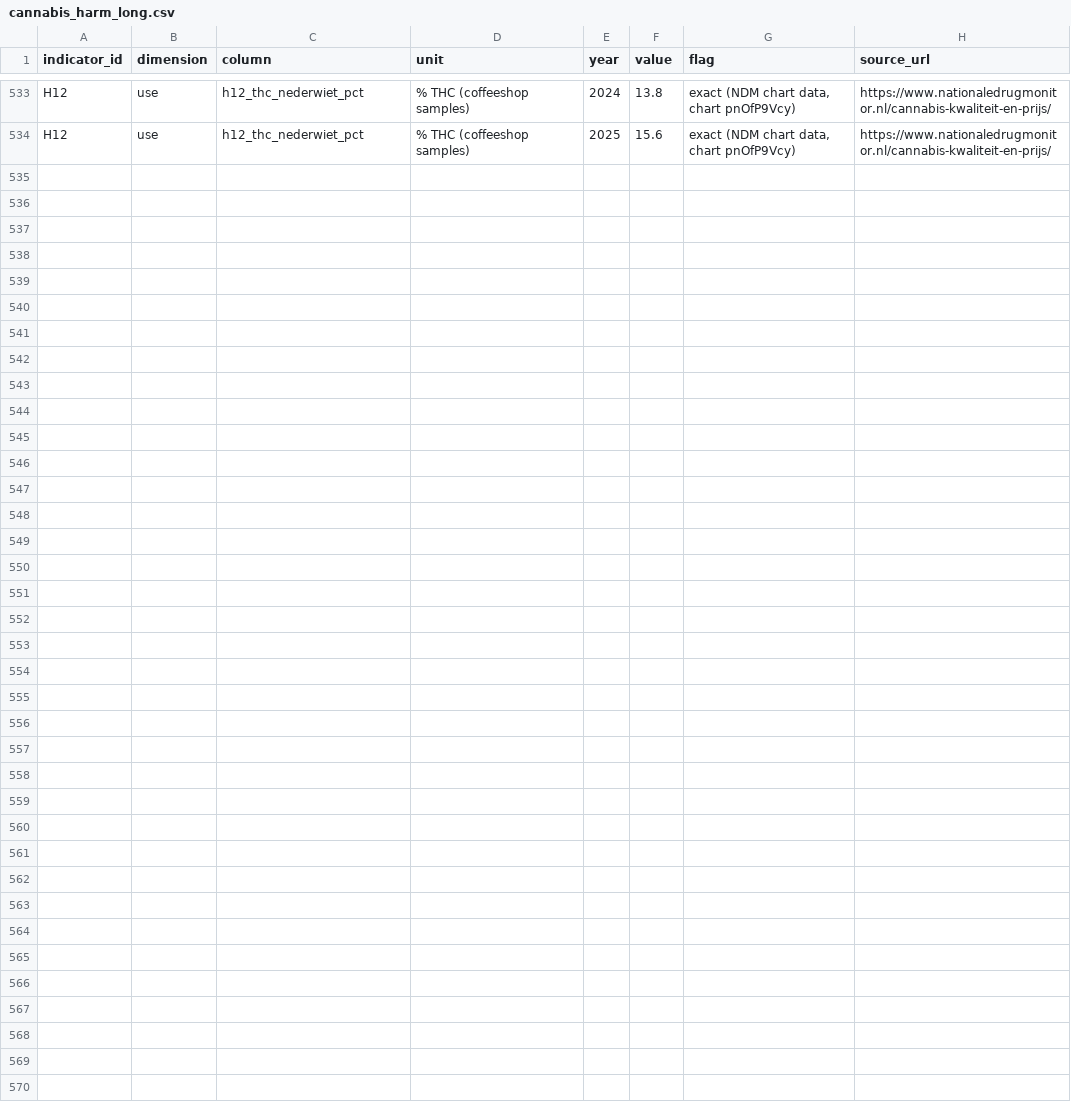
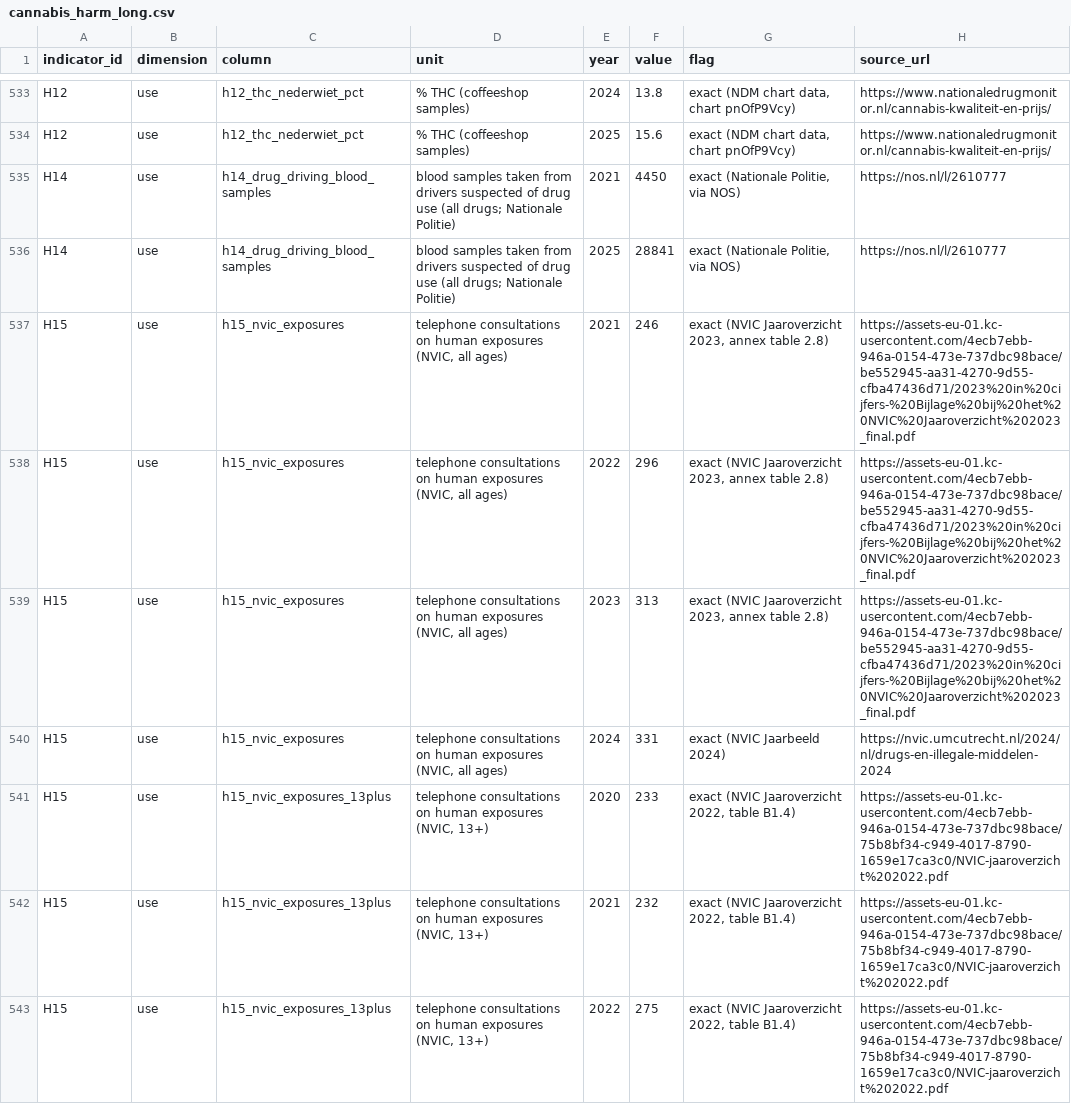
Before and after one commit to timovanommeren/meetbaar_drugsbeleid, a CSV file: data/processed/cannabis_harm_long.csv, drawn as a sheet; only a part is shown, gaps mark what is left out.

```diff
--- a/data/processed/cannabis_harm_long.csv
+++ b/data/processed/cannabis_harm_long.csv
@@ -534 +534,10 @@ H12,use,h12_thc_nederwiet_pct,% THC (coffeeshop samples),2024,13.8,"exact (NDM c
 H12,use,h12_thc_nederwiet_pct,% THC (coffeeshop samples),2025,15.6,"exact (NDM chart data, chart pnOfP9Vcy)",https://www.nationaledrugmonitor.nl/cannabis-kwaliteit-en-prijs/
+H14,use,h14_drug_driving_blood_samples,blood samples taken from drivers suspected of drug use (all drugs; Nationale Politie),2021,4450,"exact (Nationale Politie, via NOS)",https://nos.nl/l/2610777
+H14,use,h14_drug_driving_blood_samples,blood samples taken from drivers suspected of drug use (all drugs; Nationale Politie),2025,28841,"exact (Nationale Politie, via NOS)",https://nos.nl/l/2610777
+H15,use,h15_nvic_exposures,"telephone consultations on human exposures (NVIC, all ages)",2021,246,"exact (NVIC Jaaroverzicht 2023, annex table 2.8)",https://assets-eu-01.kc-usercontent.com/4ecb7ebb-946a-0154-473e-737dbc98bace/be552945-aa31-4270-9d55-cfba47436d71/2023%20in%20cijfers-%20Bijlage%20bij%20het%20NVIC%20Jaaroverzicht%202023_final.pdf
+H15,use,h15_nvic_exposures,"telephone consultations on human exposures (NVIC, all ages)",2022,296,"exact (NVIC Jaaroverzicht 2023, annex table 2.8)",https://assets-eu-01.kc-usercontent.com/4ecb7ebb-946a-0154-473e-737dbc98bace/be552945-aa31-4270-9d55-cfba47436d71/2023%20in%20cijfers-%20Bijlage%20bij%20het%20NVIC%20Jaaroverzicht%202023_final.pdf
+H15,use,h15_nvic_exposures,"telephone consultations on human exposures (NVIC, all ages)",2023,313,"exact (NVIC Jaaroverzicht 2023, annex table 2.8)",https://assets-eu-01.kc-usercontent.com/4ecb7ebb-946a-0154-473e-737dbc98bace/be552945-aa31-4270-9d55-cfba47436d71/2023%20in%20cijfers-%20Bijlage%20bij%20het%20NVIC%20Jaaroverzicht%202023_final.pdf
+H15,use,h15_nvic_exposures,"telephone consultations on human exposures (NVIC, all ages)",2024,331,exact (NVIC Jaarbeeld 2024),https://nvic.umcutrecht.nl/2024/nl/drugs-en-illegale-middelen-2024
+H15,use,h15_nvic_exposures_13plus,"telephone consultations on human exposures (NVIC, 13+)",2020,233,"exact (NVIC Jaaroverzicht 2022, table B1.4)",https://assets-eu-01.kc-usercontent.com/4ecb7ebb-946a-0154-473e-737dbc98bace/75b8bf34-c949-4017-8790-1659e17ca3c0/NVIC-jaaroverzicht%202022.pdf
+H15,use,h15_nvic_exposures_13plus,"telephone consultations on human exposures (NVIC, 13+)",2021,232,"exact (NVIC Jaaroverzicht 2022, table B1.4)",https://assets-eu-01.kc-usercontent.com/4ecb7ebb-946a-0154-473e-737dbc98bace/75b8bf34-c949-4017-8790-1659e17ca3c0/NVIC-jaaroverzicht%202022.pdf
+H15,use,h15_nvic_exposures_13plus,"telephone consultations on human exposures (NVIC, 13+)",2022,275,"exact (NVIC Jaaroverzicht 2022, table B1.4)",https://assets-eu-01.kc-usercontent.com/4ecb7ebb-946a-0154-473e-737dbc98bace/75b8bf34-c949-4017-8790-1659e17ca3c0/NVIC-jaaroverzicht%202022.pdf
```
Also changed, not shown: data/processed/amphetamine_harm_long.csv, data/processed/mdma_harm_long.csv, 24 other files.
